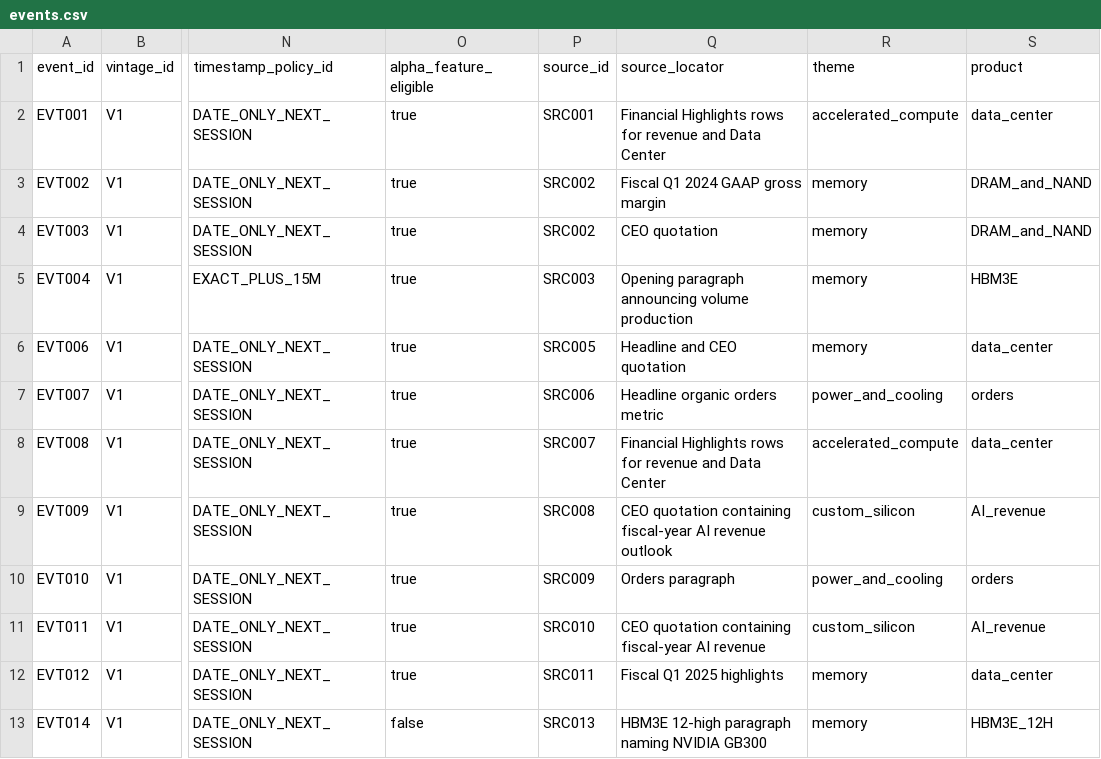
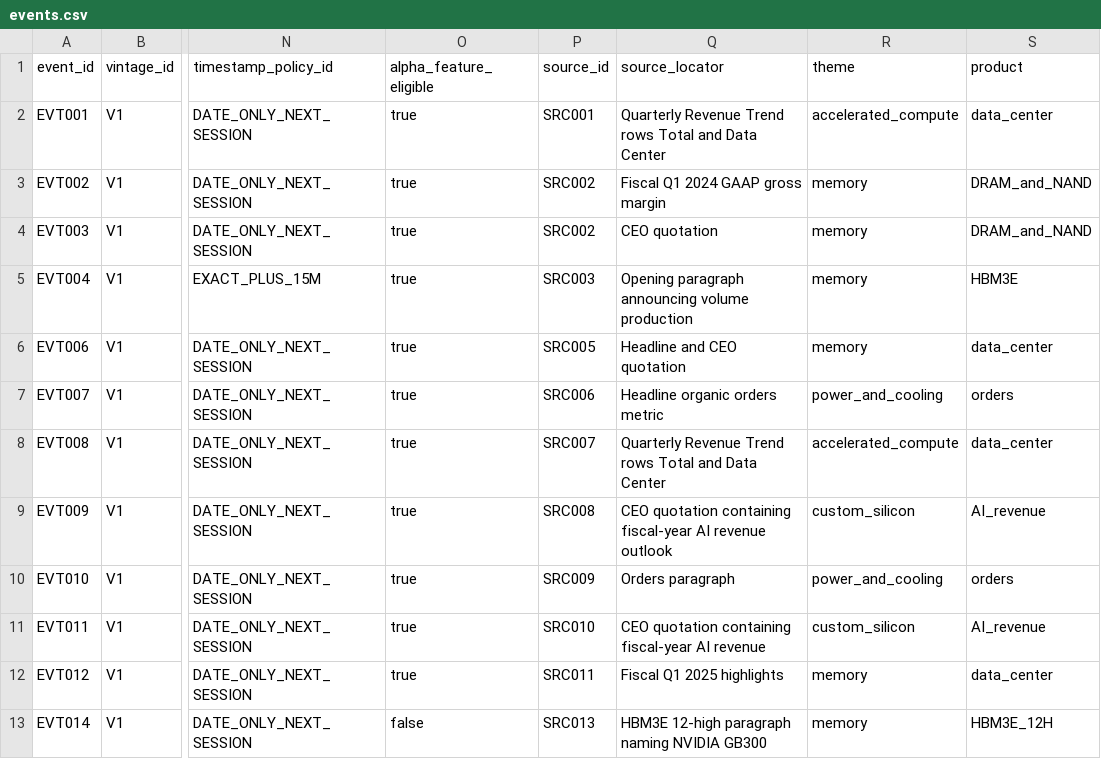
Before and after one commit to Lunartulip/AlphaMap-Open-Benchmark, a CSV file: data/sample/v1/events.csv, drawn as a sheet; only a part is shown, gaps mark what is left out; the diff names each change by its address in the sheet, - before the commit and + after, or states it on an @@ line.

```diff
--- a/data/sample/v1/events.csv
+++ b/data/sample/v1/events.csv
-Q2 (source_locator): Financial Highlights rows for revenue and Data…
+Q2 (source_locator): Quarterly Revenue Trend rows Total and Data…
-Q8 (source_locator): Financial Highlights rows for revenue and Data…
+Q8 (source_locator): Quarterly Revenue Trend rows Total and Data…
```
Also changed, not shown: data/sample/v1/observations.csv, data/sample/v1/relationships.csv, 8 other files.
